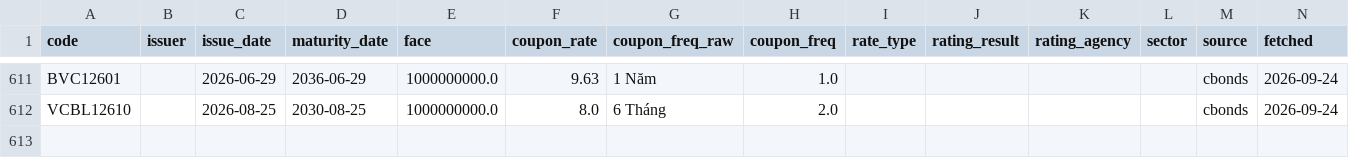
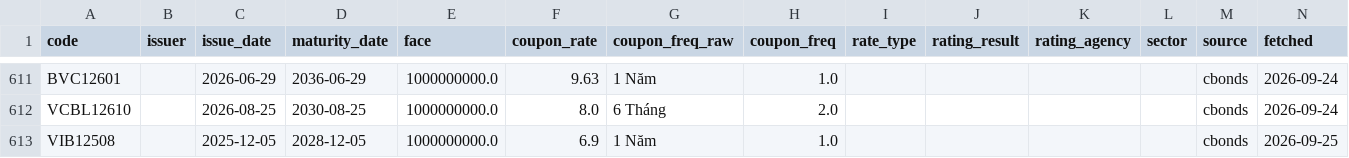
Before and after one commit to thanhnhaxinhdep/bond-dashboard, a CSV file: pipeline/bondinfo.csv, drawn as a sheet; only a part is shown, gaps mark what is left out; the diff names each change by its address in the sheet, - before the commit and + after, or states it on an @@ line.

```diff
--- a/pipeline/bondinfo.csv
+++ b/pipeline/bondinfo.csv
+row 613: VIB12508 |  | 2025-12-05 | 2028-12-05 | 1000000000.0 | 6.9 | 1 Năm | 1.0 |  |  |  |  | cbonds | 2026-09-25
```
Also changed, not shown: pipeline/credit_rating/output/equity_xhtn_20260925.csv, pipeline/credit_rating/output/sniratings_xhtn_history.csv, 35 other files.
